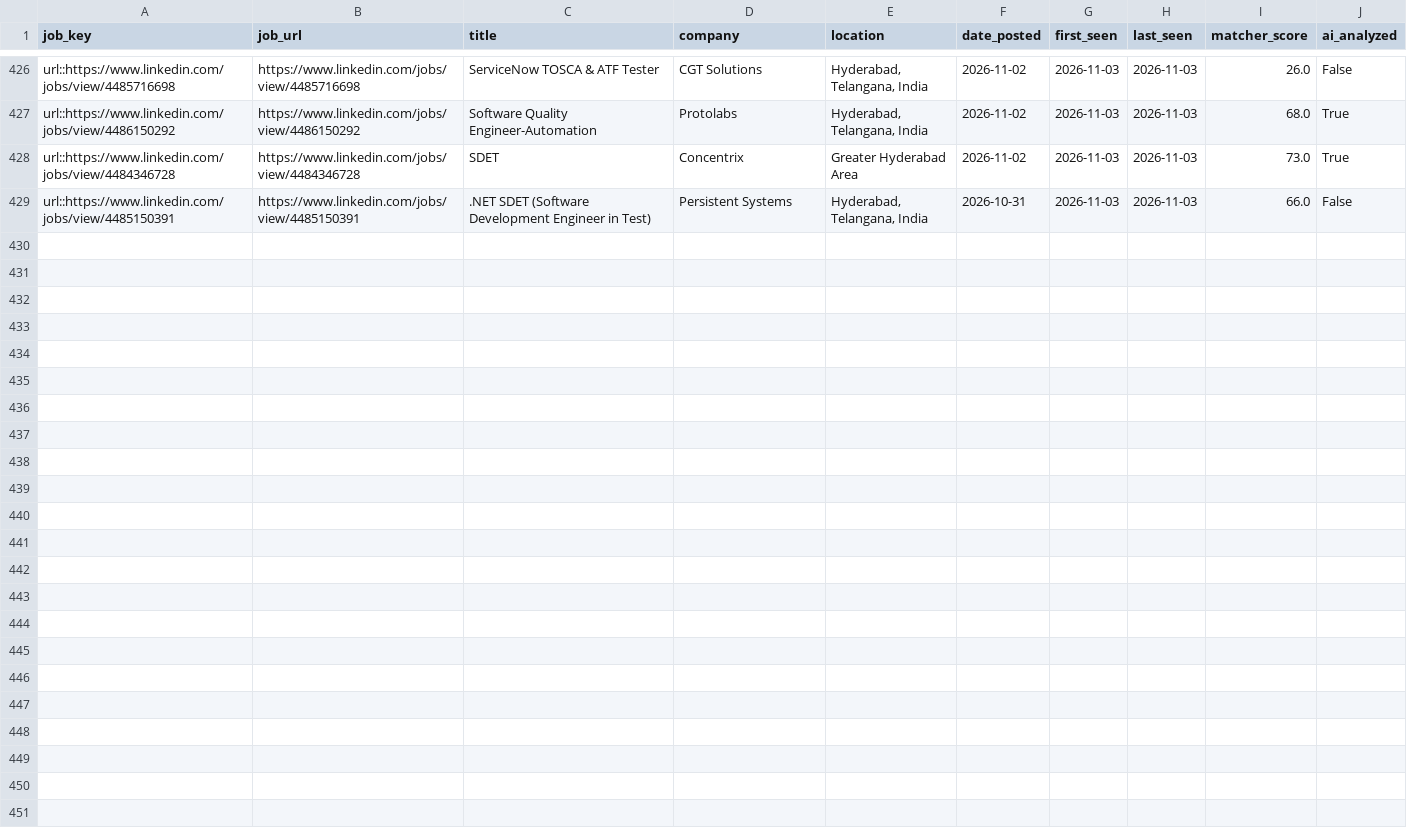
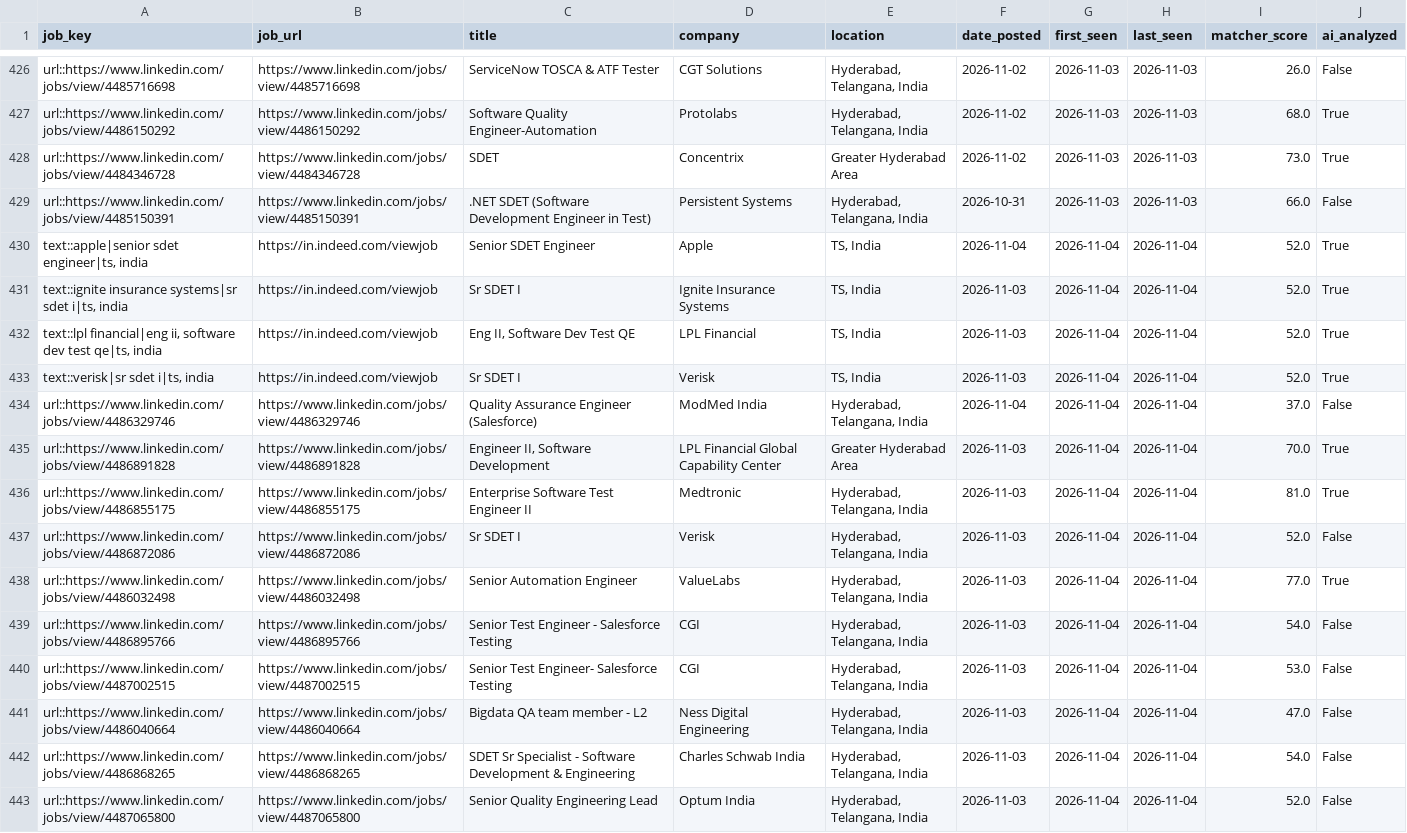
Before and after one commit to sivasinganapalli/job-agent, a CSV file: data/job_history.csv, drawn as a sheet; only a part is shown, gaps mark what is left out.

```diff
--- a/data/job_history.csv
+++ b/data/job_history.csv
@@ -429 +429,15 @@ url::https://www.linkedin.com/jobs/view/4484346728,https://www.linkedin.com/jobs
 url::https://www.linkedin.com/jobs/view/4485150391,https://www.linkedin.com/jobs/view/4485150391,.NET SDET (Software Development Engineer in Test),Persistent Systems,"Hyderabad, Telangana, India",2026-10-31,2026-11-03,2026-11-03,66.0,False
+"text::apple|senior sdet engineer|ts, india",https://in.indeed.com/viewjob,Senior SDET Engineer,Apple,"TS, India",2026-11-04,2026-11-04,2026-11-04,52.0,True
+"text::ignite insurance systems|sr sdet i|ts, india",https://in.indeed.com/viewjob,Sr SDET I,Ignite Insurance Systems,"TS, India",2026-11-03,2026-11-04,2026-11-04,52.0,True
+"text::lpl financial|eng ii, software dev test qe|ts, india",https://in.indeed.com/viewjob,"Eng II, Software Dev Test QE",LPL Financial,"TS, India",2026-11-03,2026-11-04,2026-11-04,52.0,True
+"text::verisk|sr sdet i|ts, india",https://in.indeed.com/viewjob,Sr SDET I,Verisk,"TS, India",2026-11-03,2026-11-04,2026-11-04,52.0,True
+url::https://www.linkedin.com/jobs/view/4486329746,https://www.linkedin.com/jobs/view/4486329746,Quality Assurance Engineer (Salesforce),ModMed India,"Hyderabad, Telangana, India",2026-11-04,2026-11-04,2026-11-04,37.0,False
+url::https://www.linkedin.com/jobs/view/4486891828,https://www.linkedin.com/jobs/view/4486891828,"Engineer II, Software Development",LPL Financial Global Capability Center,Greater Hyderabad Area,2026-11-03,2026-11-04,2026-11-04,70.0,True
+url::https://www.linkedin.com/jobs/view/4486855175,https://www.linkedin.com/jobs/view/4486855175,Enterprise Software Test Engineer II,Medtronic,"Hyderabad, Telangana, India",2026-11-03,2026-11-04,2026-11-04,81.0,True
+url::https://www.linkedin.com/jobs/view/4486872086,https://www.linkedin.com/jobs/view/4486872086,Sr SDET I,Verisk,"Hyderabad, Telangana, India",2026-11-03,2026-11-04,2026-11-04,52.0,False
+url::https://www.linkedin.com/jobs/view/4486032498,https://www.linkedin.com/jobs/view/4486032498,Senior Automation Engineer,ValueLabs,"Hyderabad, Telangana, India",2026-11-03,2026-11-04,2026-11-04,77.0,True
+url::https://www.linkedin.com/jobs/view/4486895766,https://www.linkedin.com/jobs/view/4486895766,Senior Test Engineer - Salesforce Testing,CGI,"Hyderabad, Telangana, India",2026-11-03,2026-11-04,2026-11-04,54.0,False
+url::https://www.linkedin.com/jobs/view/4487002515,https://www.linkedin.com/jobs/view/4487002515,Senior Test Engineer- Salesforce Testing,CGI,"Hyderabad, Telangana, India",2026-11-03,2026-11-04,2026-11-04,53.0,False
+url::https://www.linkedin.com/jobs/view/4486040664,https://www.linkedin.com/jobs/view/4486040664,Bigdata QA team member - L2,Ness Digital Engineering,"Hyderabad, Telangana, India",2026-11-03,2026-11-04,2026-11-04,47.0,False
+url::https://www.linkedin.com/jobs/view/4486868265,https://www.linkedin.com/jobs/view/4486868265,SDET Sr Specialist - Software Development & Engineering,Charles Schwab India,"Hyderabad, Telangana, India",2026-11-03,2026-11-04,2026-11-04,54.0,False
+url::https://www.linkedin.com/jobs/view/4487065800,https://www.linkedin.com/jobs/view/4487065800,Senior Quality Engineering Lead,Optum India,"Hyderabad, Telangana, India",2026-11-03,2026-11-04,2026-11-04,52.0,False
```
Also changed, not shown: 1 other file.
